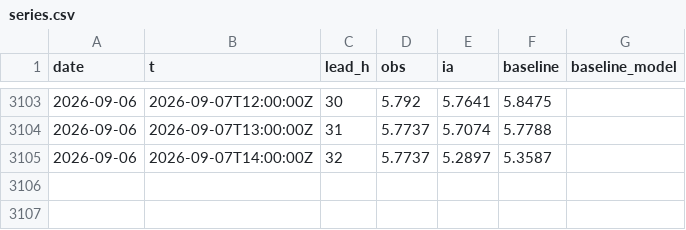
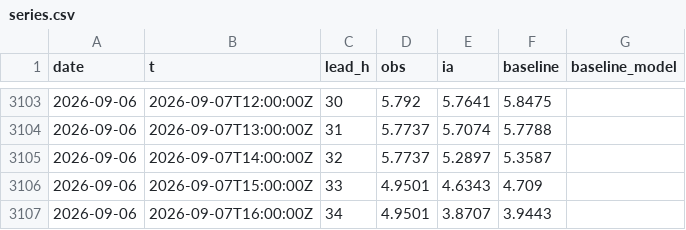
Before and after one commit to Matt29/metocean-ai-scoreboard, a CSV file: data/brest/series.csv, drawn as a sheet; only a part is shown, gaps mark what is left out; the diff names each change by its address in the sheet, - before the commit and + after, or states it on an @@ line.

```diff
--- a/data/brest/series.csv
+++ b/data/brest/series.csv
+row 3106: 2026-09-06 | 2026-09-07T15:00:00Z | 33 | 4.9501 | 4.6343 | 4.709
+row 3107: 2026-09-06 | 2026-09-07T16:00:00Z | 34 | 4.9501 | 3.8707 | 3.9443
```
Also changed, not shown: data/anglet/series.csv, data/cherbourg-vent/series.csv, 16 other files.
